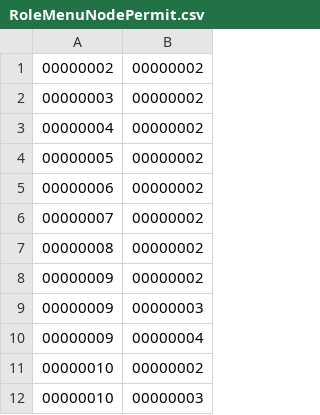
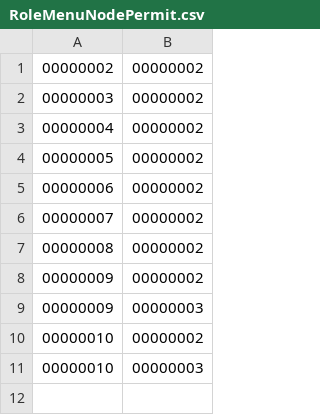
Before and after one commit to hebei8267/meloneehr, a CSV file: trunk/FDWorkFrameTools/dbDate/RoleMenuNodePermit.csv, drawn as a sheet; the diff names each change by its address in the sheet, - before the commit and + after, or states it on an @@ line.

```diff
--- a/trunk/FDWorkFrameTools/dbDate/RoleMenuNodePermit.csv
+++ b/trunk/FDWorkFrameTools/dbDate/RoleMenuNodePermit.csv
-row 10: 00000009 | 00000004
```
